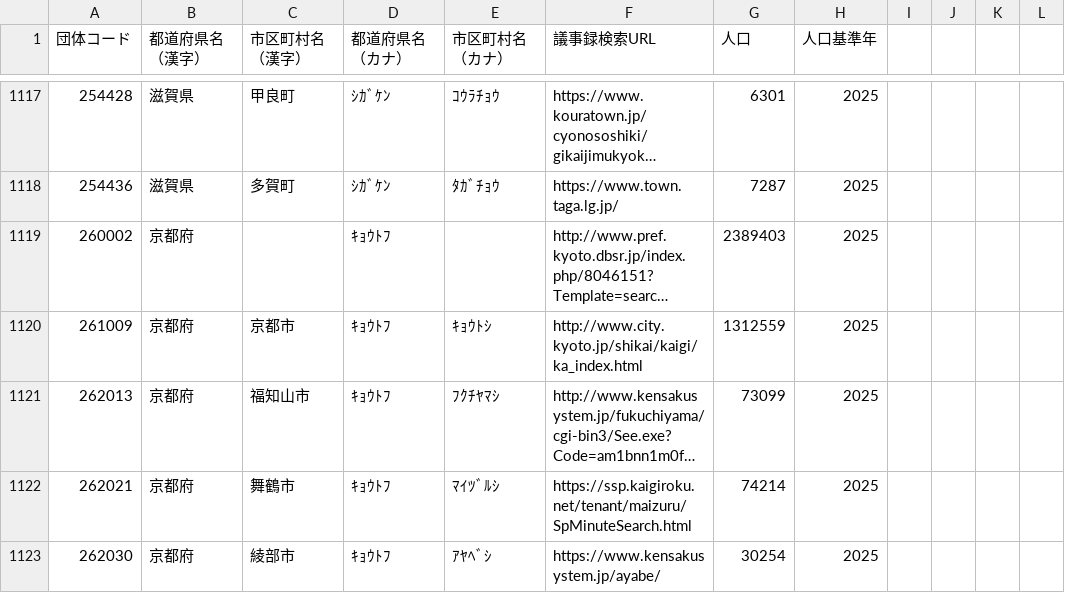
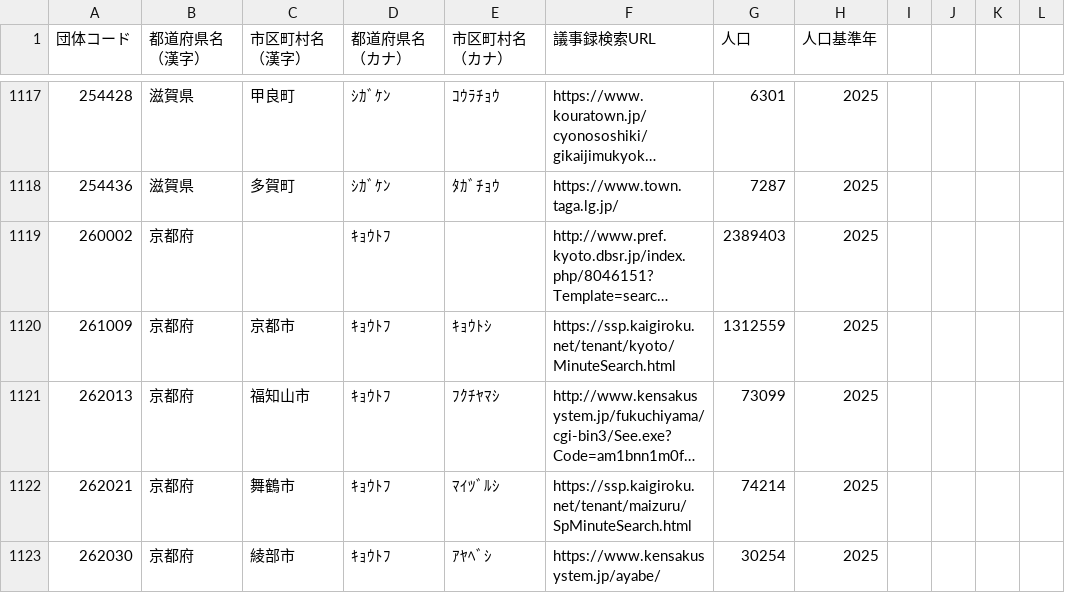
Before and after one commit to matsupiee/open-gikai, a CSV file: packages/db/src/seeds/municipalities.csv, drawn as a sheet; only a part is shown, gaps mark what is left out; long unchanged cells end in …; the diff names each change by its address in the sheet, - before the commit and + after, or states it on an @@ line.

```diff
--- a/packages/db/src/seeds/municipalities.csv
+++ b/packages/db/src/seeds/municipalities.csv
-F1120 (議事録検索URL): http://www.city.kyoto.jp/shikai/kaigi/ka_index.html
+F1120 (議事録検索URL): https://ssp.kaigiroku.net/tenant/kyoto/MinuteSearch.html
```
